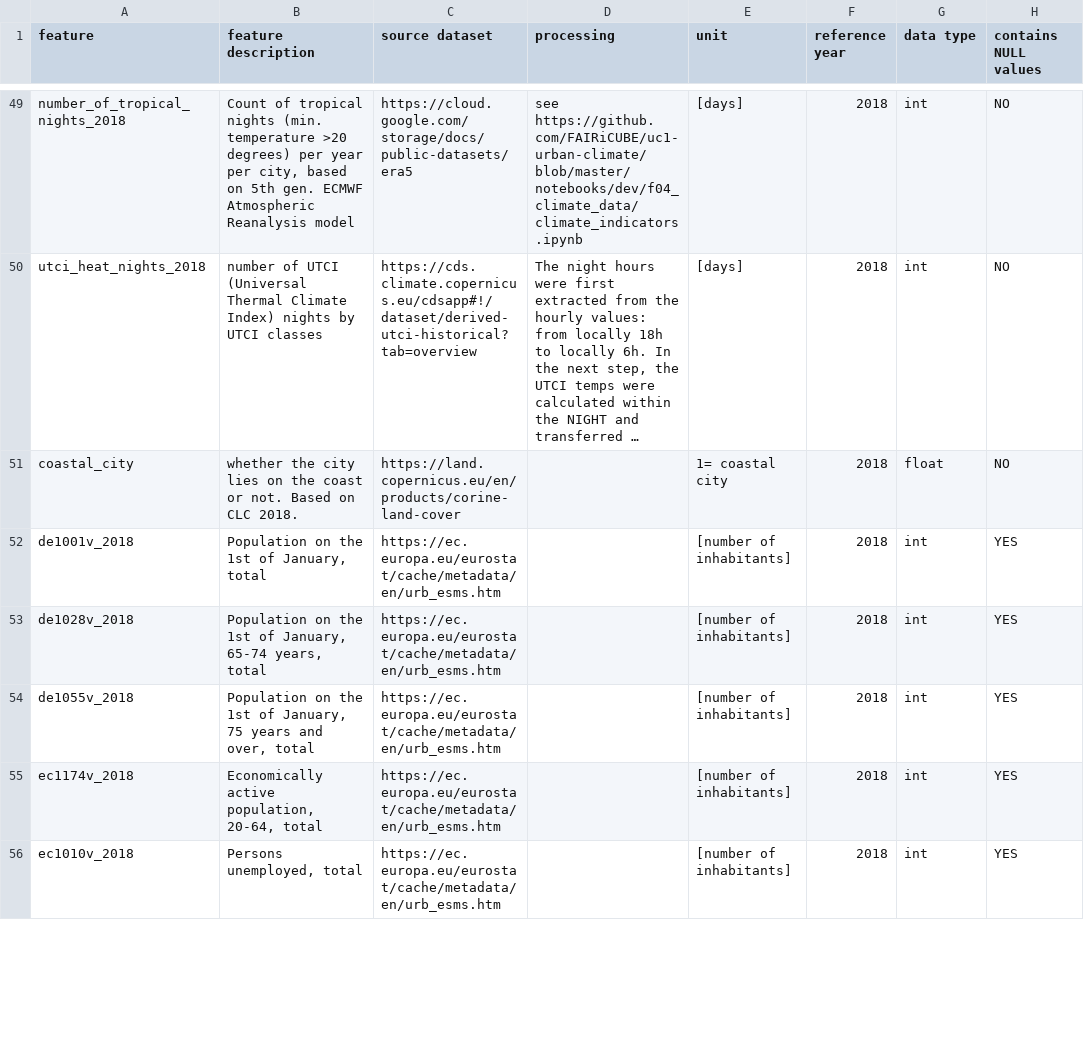
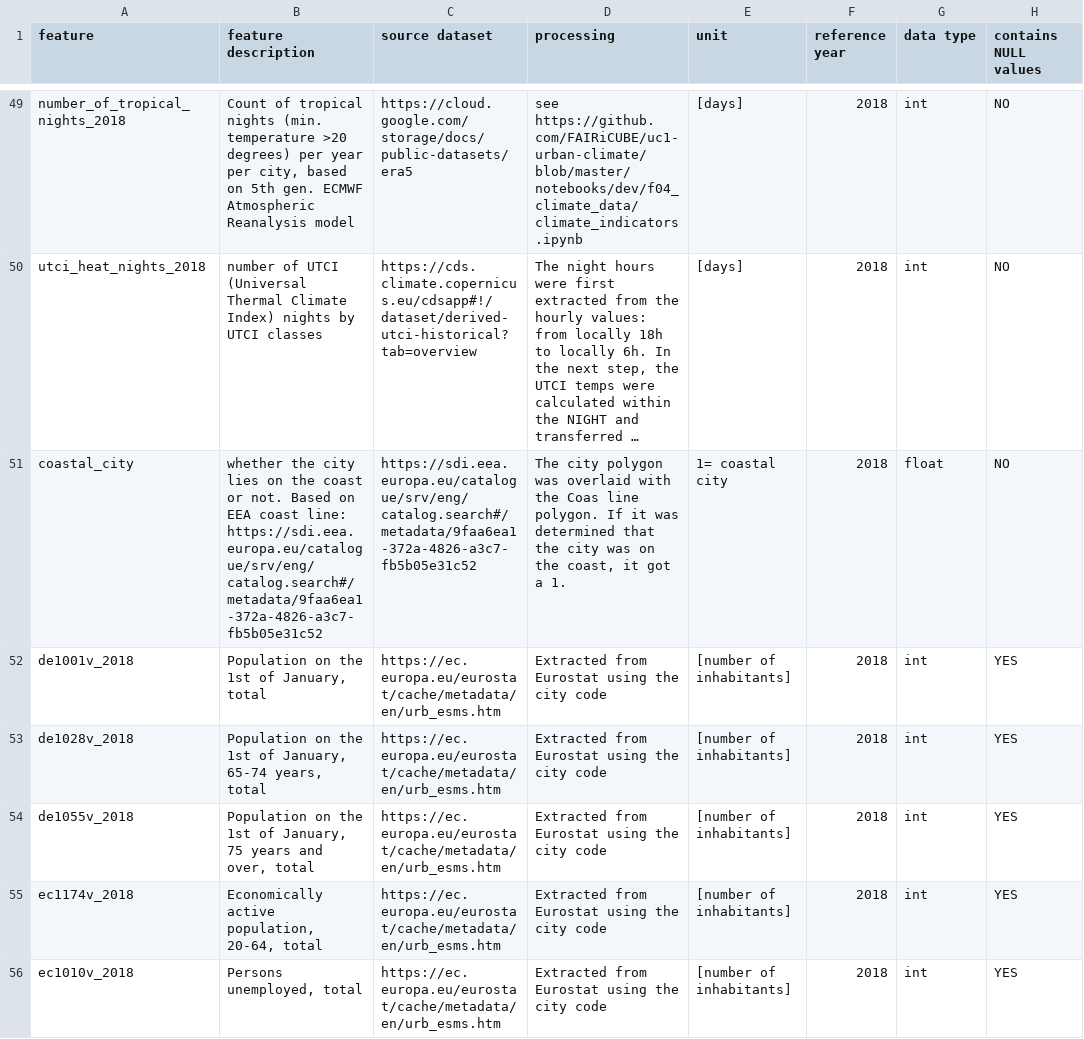
Before and after one commit to FAIRiCUBE/uc1-urban-climate, a CSV file: data/city_features_collection/city_features_collection_codebook.csv, drawn as a sheet; only a part is shown, gaps mark what is left out; long unchanged cells end in …; the diff covers the shown part only; the diff names each change by its address in the sheet, - before the commit and + after, or states it on an @@ line.

Commit message:
updated of metadata info

```diff
--- a/data/city_features_collection/city_features_collection_codebook.csv
+++ b/data/city_features_collection/city_features_collection_codebook.csv
-B51 (feature description): …Based on CLC 2018.
+B51 (feature description): …Based on EEA coast line: https://sdi.eea.europa.eu/catalogue/srv/eng/catalog.search#/metadata/9faa6ea1-372a-4826-a3c7-fb5b05e31c52
-C51 (source dataset): https://land.copernicus.eu/en/products/corine-land-cover
+C51 (source dataset): https://sdi.eea.europa.eu/catalogue/srv/eng/catalog.search#/metadata/9faa6ea1-372a-4826-a3c7-fb5b05e31c52
-D51 (processing): (empty)
+D51 (processing): The city polygon was overlaid with the Coas line polygon. If it was determined that the city was on the coast, it got a 1.
-D52:D56 (processing): (empty)
+D52:D56 (processing): Extracted from Eurostat using the city code
```
Also changed, not shown: 5 edited cells elsewhere in this file.
